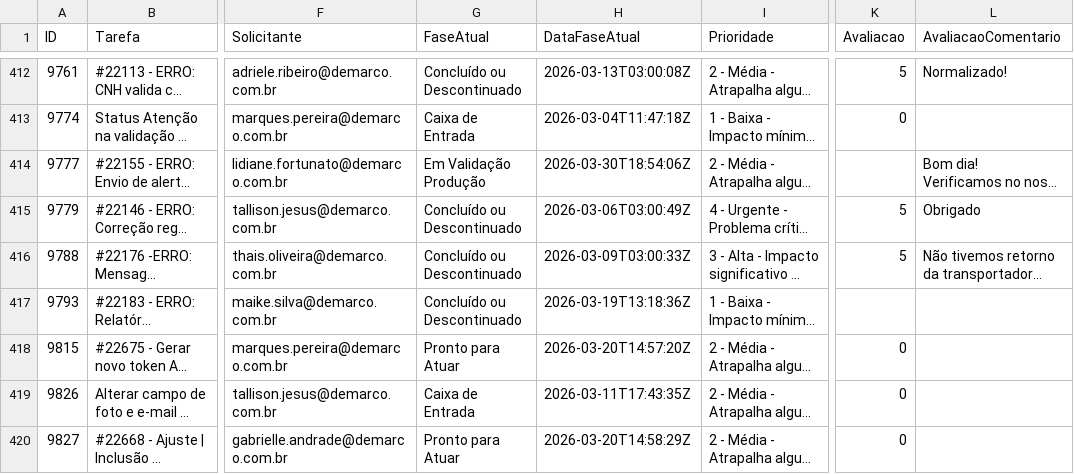
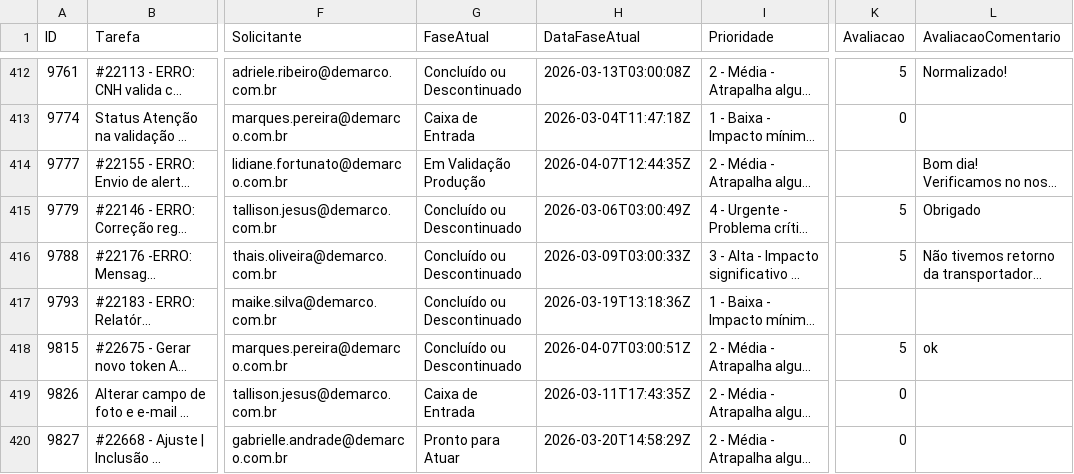
Before and after one commit to jadson13/dashboard-dados, a CSV file: FL.csv, drawn as a sheet; only a part is shown, gaps mark what is left out; long unchanged cells end in …; the diff covers the shown part only; the diff names each change by its address in the sheet, - before the commit and + after, or states it on an @@ line.

```diff
--- a/FL.csv
+++ b/FL.csv
-H414 (DataFaseAtual): 2026-03-30T18:54:06Z
+H414 (DataFaseAtual): 2026-04-07T12:44:35Z
-G418 (FaseAtual): Pronto para Atuar
+G418 (FaseAtual): Concluído ou Descontinuado
-H418 (DataFaseAtual): 2026-03-20T14:57:20Z
+H418 (DataFaseAtual): 2026-04-07T03:00:51Z
-K418 (Avaliacao): 0
+K418 (Avaliacao): 5
-L418 (AvaliacaoComentario): (empty)
+L418 (AvaliacaoComentario): ok
```
Also changed, not shown: 1 added row and 50 edited cells elsewhere in this file, 1 other file.
